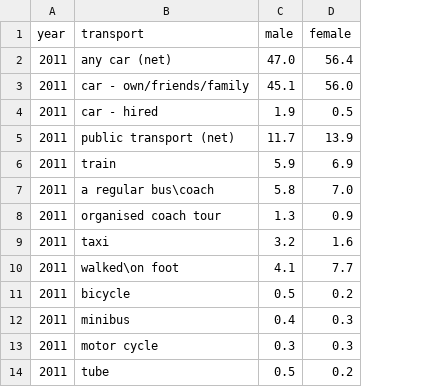
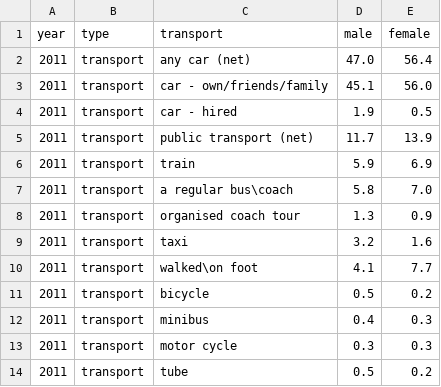
Before and after one commit to Altanis-Wu/dissertation, a CSV file: data/gender/gender_transport.csv, drawn as a sheet; only a part is shown; the diff names each change by its address in the sheet, - before the commit and + after, or states it on an @@ line.

Commit message:
Update the data and add a column 'type' to show which type of the data it is.

```diff
--- a/data/gender/gender_transport.csv
+++ b/data/gender/gender_transport.csv
+column B (type), rows 2-14: all transport
```
Also changed, not shown: data/age/age_activity.csv, data/cars/cars_activity.csv, 24 other files.
